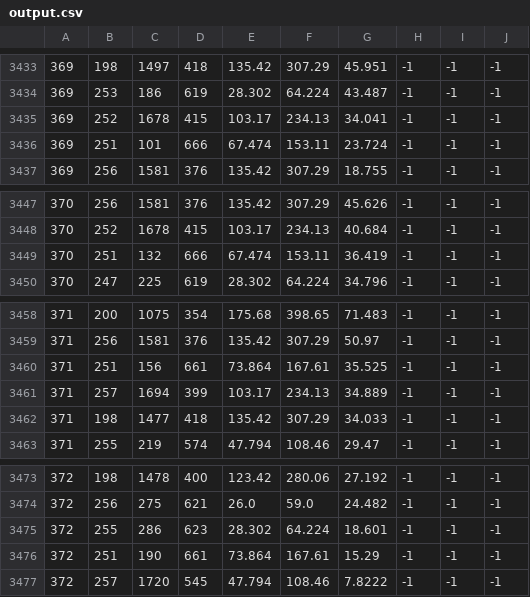
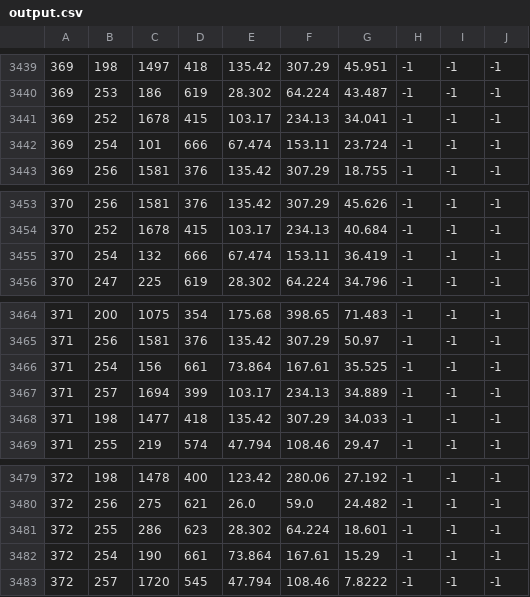
Before and after one commit to Bast-94/ML-VOT, a CSV file: output.csv, drawn as a sheet; only a part is shown, gaps mark what is left out; the diff covers the shown part only.

```diff
--- a/output.csv
+++ b/output.csv
@@ -3435,3 +3441,3 @@
 369,252,1678,415,103.17,234.13,34.041,-1,-1,-1
-369,251,101,666,67.474,153.11,23.724,-1,-1,-1
+369,254,101,666,67.474,153.11,23.724,-1,-1,-1
 369,256,1581,376,135.42,307.29,18.755,-1,-1,-1
@@ -3448,3 +3454,3 @@
 370,252,1678,415,103.17,234.13,40.684,-1,-1,-1
-370,251,132,666,67.474,153.11,36.419,-1,-1,-1
+370,254,132,666,67.474,153.11,36.419,-1,-1,-1
 370,247,225,619,28.302,64.224,34.796,-1,-1,-1
@@ -3459,3 +3465,3 @@
 371,256,1581,376,135.42,307.29,50.97,-1,-1,-1
-371,251,156,661,73.864,167.61,35.525,-1,-1,-1
+371,254,156,661,73.864,167.61,35.525,-1,-1,-1
 371,257,1694,399,103.17,234.13,34.889,-1,-1,-1
@@ -3475,3 +3481,3 @@
 372,255,286,623,28.302,64.224,18.601,-1,-1,-1
-372,251,190,661,73.864,167.61,15.29,-1,-1,-1
+372,254,190,661,73.864,167.61,15.29,-1,-1,-1
 372,257,1720,545,47.794,108.46,7.8222,-1,-1,-1
```
Also changed, not shown: 6 added rows, 8 removed rows and 10 edited cells elsewhere in this file, 10 other files.
